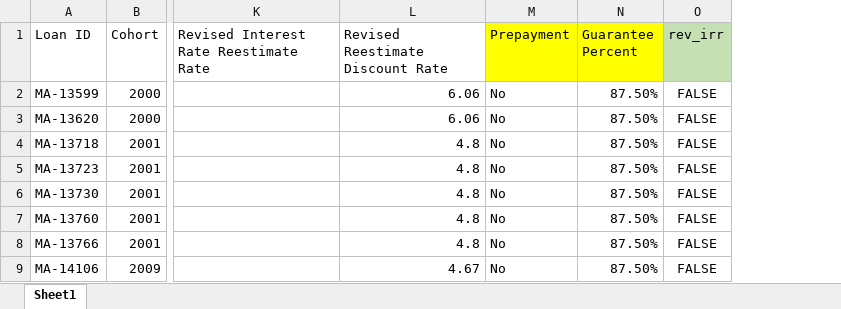
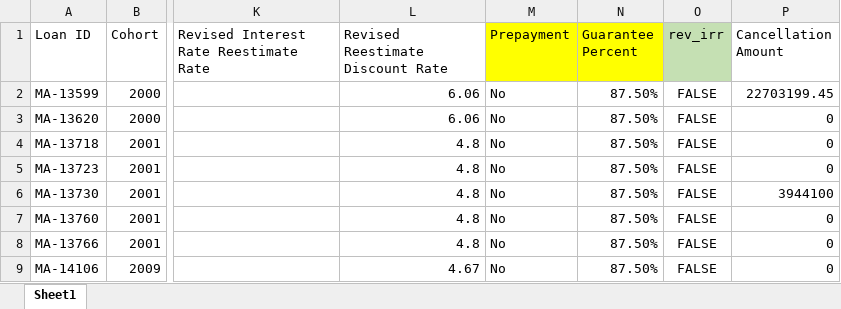
Before and after one commit to syedsajjadkazmii/credinsight-reestimate-test-file-generator, an Excel workbook: base-files/Loan_Portfolio Characteristics (5).xlsx, sheet Sheet1, drawn as a sheet; only a part is shown, gaps mark what is left out; values as stored, in another font and other column widths than the file's, no borders; charts and pictures not drawn; the diff names each change by its address in the sheet, - before the commit and + after, or states it on an @@ line.

```diff
--- a/base-files/Loan_Portfolio Characteristics (5).xlsx (sheet Sheet1)
+++ b/base-files/Loan_Portfolio Characteristics (5).xlsx (sheet Sheet1)
+column P (Cancellation Amount), rows 2-9: 22703199.45 | 0 | 0 | 0 | 3944100 | 0 | 0 | 0
```
Also changed, not shown: charts or pictures, 2 other files.
